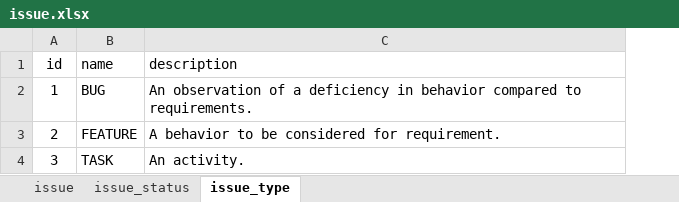
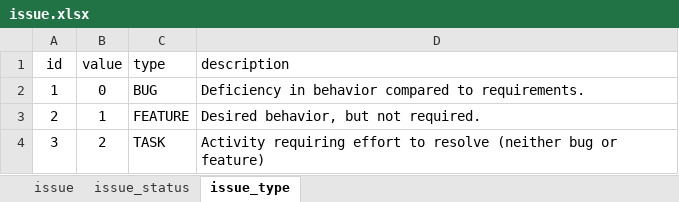
Before and after one commit to dalers/maestro, an Excel workbook: protected/data/master/issue.xlsx, sheet issue_type, drawn as a sheet; values as stored, in another font and other column widths than the file's, no borders; addresses are those after the commit; the diff names each change by its address in the sheet, - before the commit and + after, or states it on an @@ line.

Commit message:
refactor activity into issue

```diff
--- a/protected/data/master/issue.xlsx (sheet issue_type)
+++ b/protected/data/master/issue.xlsx (sheet issue_type)
+column B (value), rows 2-4: 0 | 1 | 2
-C1: name
+C1: type
-D2 (description): An observation of a deficiency in behavior…
+D2 (description): Deficiency in behavior…
-D3 (description): A behavior to be considered for requirement.
+D3 (description): Desired behavior, but not required.
-D4 (description): An activity.
+D4 (description): Activity requiring effort to resolve (neither bug or feature)
```
Also changed, not shown: sheet issue_status, sheet issue, protected/data/master/project.xlsx, 12 other files.
